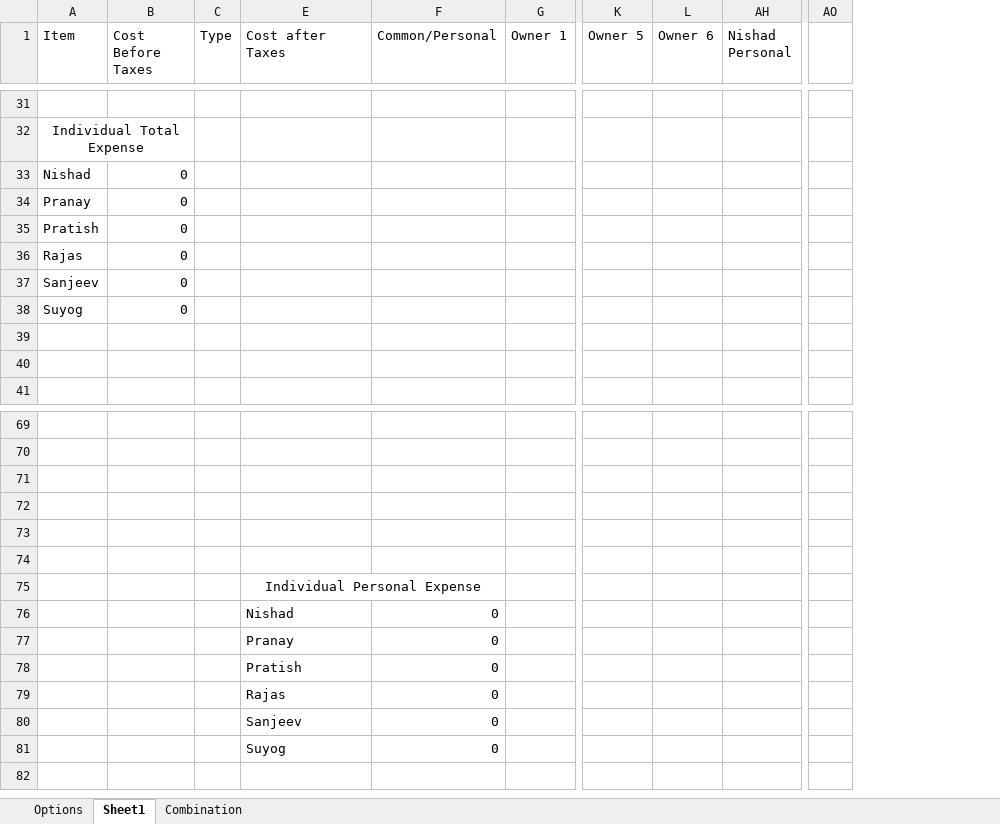
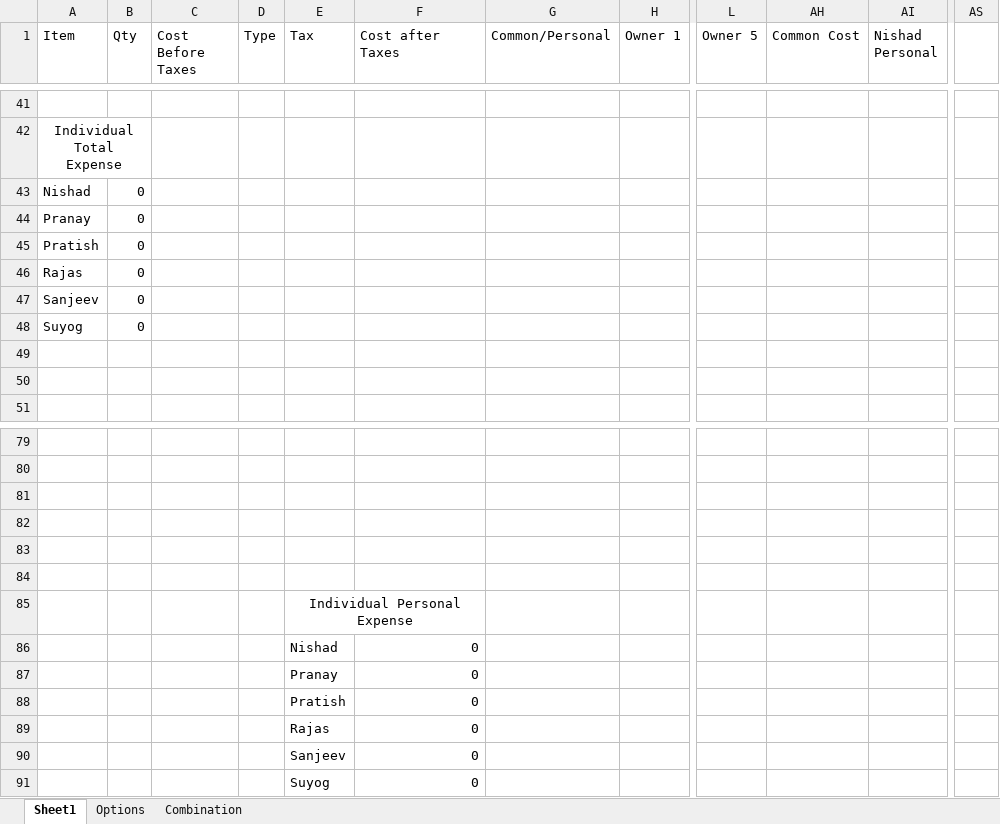
Before and after one commit to RBP98/SplitSmart, an Excel workbook: src/main/resources/ExcelTemplate.xlsx, sheet Sheet1, drawn as a sheet; only a part is shown, gaps mark what is left out; values as stored, in another font and other column widths than the file's, no borders; removed rows and columns are numbered as before the commit, all else as after; rows hold the shown columns only; the diff covers the shown part only; the diff names each change by its address in the sheet, - before the commit and + after, or states it on an @@ line.

```diff
--- a/src/main/resources/ExcelTemplate.xlsx (sheet Sheet1)
+++ b/src/main/resources/ExcelTemplate.xlsx (sheet Sheet1)
@@ sheet tab order changed: Sheet1 | Options | Combination @@
+column B (Qty), rows 43-48: all 0
+column E (Tax), row 86: Nishad
-column L (Owner 6), empty
+column AH (Common Cost), empty
-column AO, empty
+column AS, empty
-A32:B32 merged
+A42:B42 merged
-C43:C48 (Cost Before Taxes): 0
+C43:C48 (Cost Before Taxes): (empty)
+row 85:  |  |  |  | Individual Personal Expense
-F86 (Cost after Taxes): Individual Personal Expense
+F86 (Cost after Taxes): 0
-F86 alignment: center
+F86 alignment: right
-E75:F75 merged
-row 76:  |  |  | Nishad | 0
-row 77:  |  |  | Pranay | 0
-row 78:  |  |  | Pratish | 0
-row 79:  |  |  | Rajas | 0
-row 80:  |  |  | Sanjeev | 0
-row 81:  |  |  | Suyog | 0
+row 87:  |  |  |  | Pranay | 0
+row 88:  |  |  |  | Pratish | 0
+row 89:  |  |  |  | Rajas | 0
+row 90:  |  |  |  | Sanjeev | 0
+row 91:  |  |  |  | Suyog | 0
```
Also changed, not shown: 10 added rows and 27 edited cells elsewhere in this sheet, formulas that keep their value, hidden cells, 6 other files.
